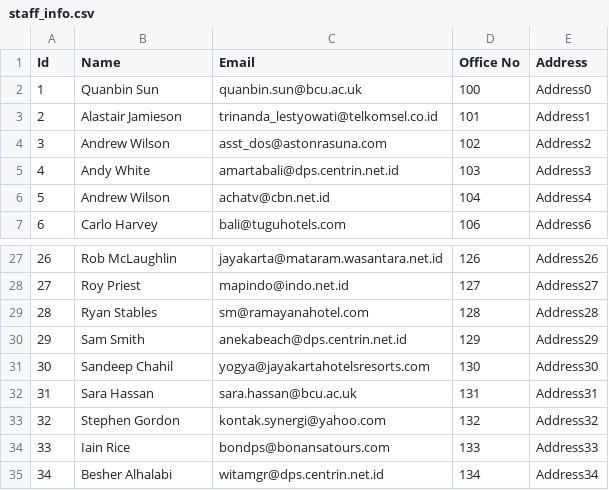
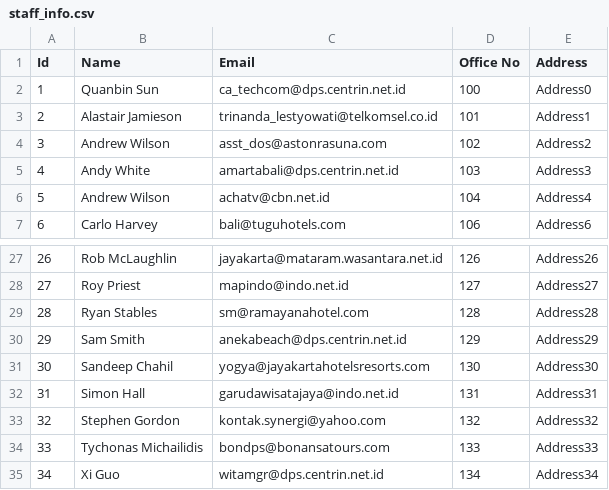
Before and after one commit to abdullahbasaad/Undergraduate-project-s-platform, a CSV file: assets/staff_info.csv, drawn as a sheet; only a part is shown, gaps mark what is left out.

```diff
--- a/assets/staff_info.csv
+++ b/assets/staff_info.csv
@@ -1,3 +1,3 @@
 Id,Name,Email,Office No,Address
-1,Quanbin Sun,quanbin.sun@bcu.ac.uk,100,Address0
+1,Quanbin Sun,ca_techcom@dps.centrin.net.id,100,Address0
 2,Alastair Jamieson,trinanda_lestyowati@telkomsel.co.id,101,Address1
@@ -31,5 +31,5 @@ Id,Name,Email,Office No,Address
 30,Sandeep Chahil,yogya@jayakartahotelsresorts.com,130,Address30
-31,Sara Hassan,sara.hassan@bcu.ac.uk,131,Address31
+31,Simon Hall,garudawisatajaya@indo.net.id,131,Address31
 32,Stephen Gordon,kontak.synergi@yahoo.com,132,Address32
-33,Iain Rice,bondps@bonansatours.com,133,Address33
-34,Besher Alhalabi,witamgr@dps.centrin.net.id,134,Address34
+33,Tychonas Michailidis,bondps@bonansatours.com,133,Address33
+34,Xi Guo,witamgr@dps.centrin.net.id,134,Address34
```
Also changed, not shown: assets/Students_info.csv, 14 other files.
